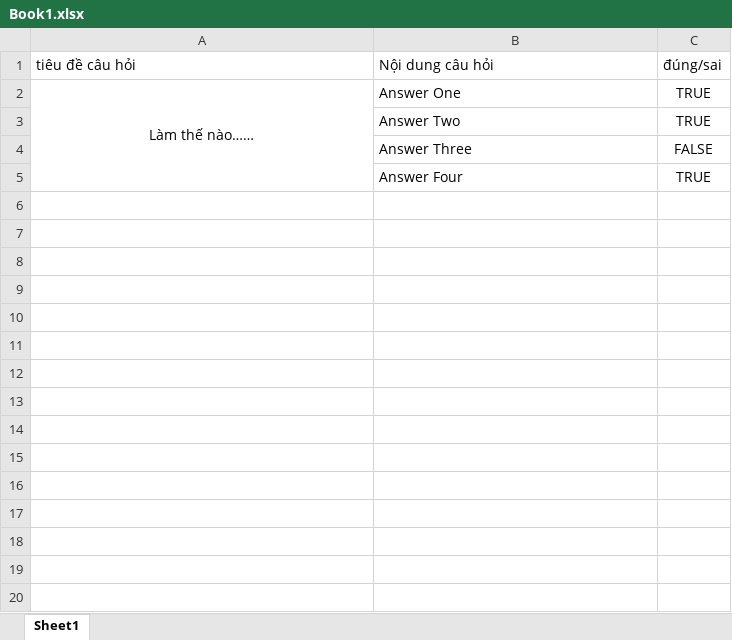
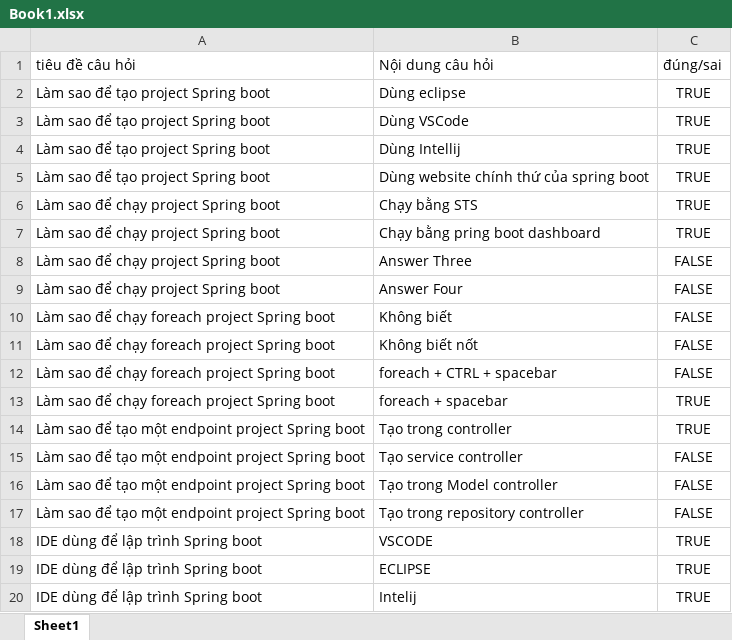
Before and after one commit to alexnguyen03/f4education, an Excel workbook: f4education/backend/Book1.xlsx, sheet Sheet1, drawn as a sheet; values as stored, in another font and other column widths than the file's, no borders; removed rows and columns are numbered as before the commit, all else as after; the diff names each change by its address in the sheet, - before the commit and + after, or states it on an @@ line.

```diff
--- a/f4education/backend/Book1.xlsx (sheet Sheet1)
+++ b/f4education/backend/Book1.xlsx (sheet Sheet1)
-row 2: Làm thế nào…… | Answer One | TRUE
-row 3:  | Answer Two | TRUE
+row 2: Làm sao để tạo project Spring boot | Dùng eclipse | TRUE
+row 3: Làm sao để tạo project Spring boot | Dùng VSCode | TRUE
+row 4: Làm sao để tạo project Spring boot | Dùng Intellij | TRUE
+row 5: Làm sao để tạo project Spring boot | Dùng website chính thứ của spring boot | TRUE
+row 6: Làm sao để chạy project Spring boot | Chạy bằng STS | TRUE
+row 7: Làm sao để chạy project Spring boot | Chạy bằng pring boot dashboard | TRUE
-A8:A9: (empty)
+A8:A9: Làm sao để chạy project Spring boot
-C9: TRUE
+C9: FALSE
+row 10: Làm sao để chạy foreach project Spring boot | Không biết | FALSE
+row 11: Làm sao để chạy foreach project Spring boot | Không biết nốt | FALSE
+row 12: Làm sao để chạy foreach project Spring boot | foreach + CTRL + spacebar | FALSE
+row 13: Làm sao để chạy foreach project Spring boot | foreach + spacebar | TRUE
+row 14: Làm sao để tạo một endpoint project Spring boot | Tạo trong controller | TRUE
+row 15: Làm sao để tạo một endpoint project Spring boot | Tạo service controller | FALSE
+row 16: Làm sao để tạo một endpoint project Spring boot | Tạo trong Model controller | FALSE
+row 17: Làm sao để tạo một endpoint project Spring boot | Tạo trong repository controller | FALSE
+row 18: IDE dùng để lập trình Spring boot | VSCODE | TRUE
+row 19: IDE dùng để lập trình Spring boot | ECLIPSE | TRUE
+row 20: IDE dùng để lập trình Spring boot | Intelij | TRUE
```
Also changed, not shown: 48 other files.
